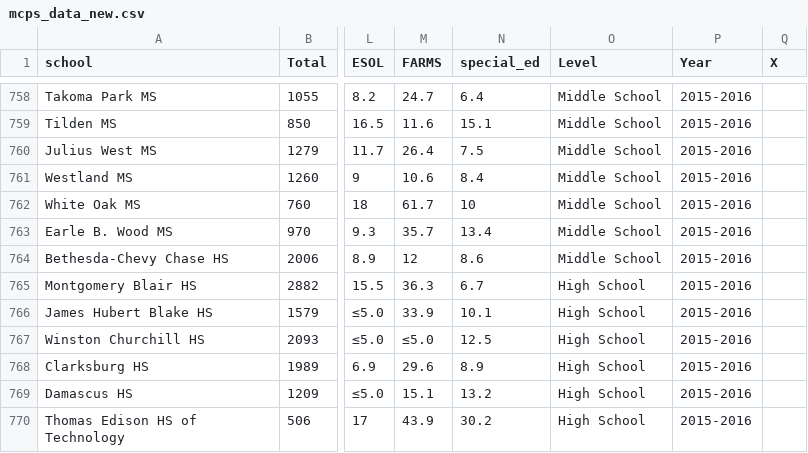
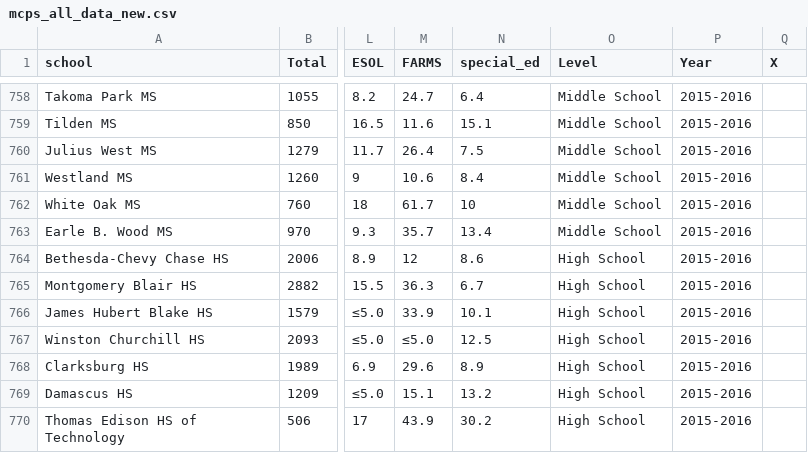
Before and after one commit to rinatorch/mcps_scrape, a CSV file: mcps_all_data_new.csv (was mcps_data_new.csv), drawn as a sheet; only a part is shown, gaps mark what is left out; the diff names each change by its address in the sheet, - before the commit and + after, or states it on an @@ line.

Commit message:
re-ran all

```diff
--- a/mcps_data_new.csv
+++ b/mcps_all_data_new.csv
-O764 (Level): Middle School
+O764 (Level): High School
```
